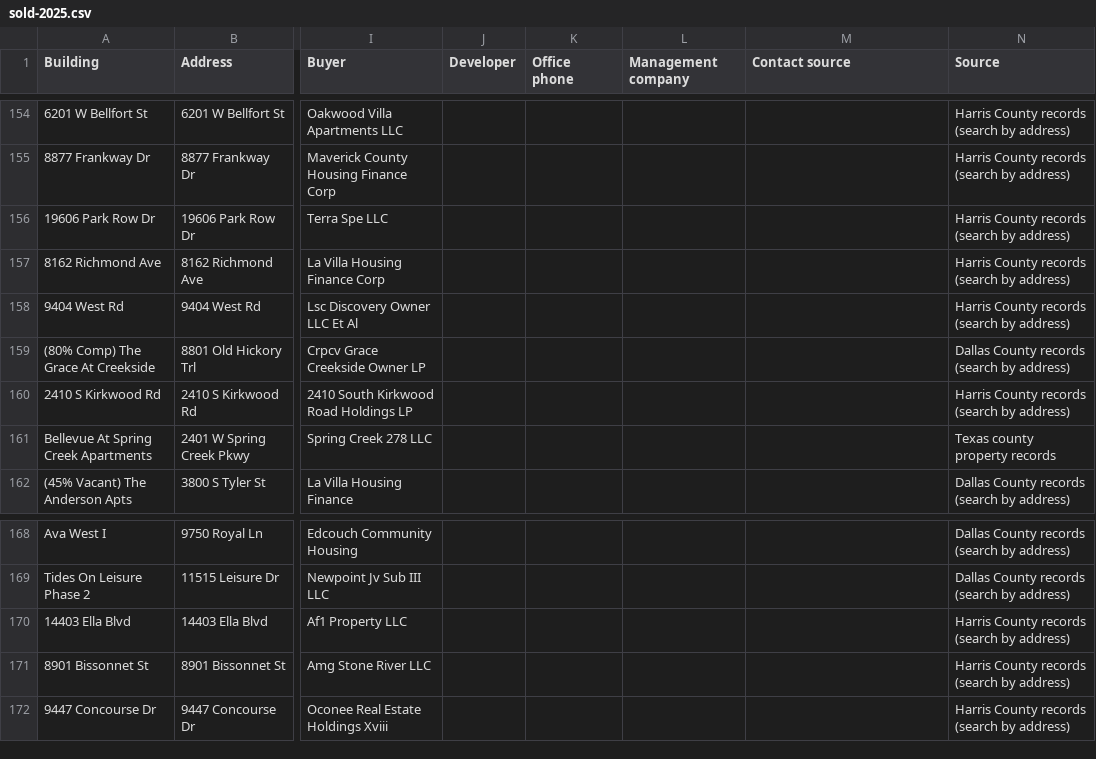
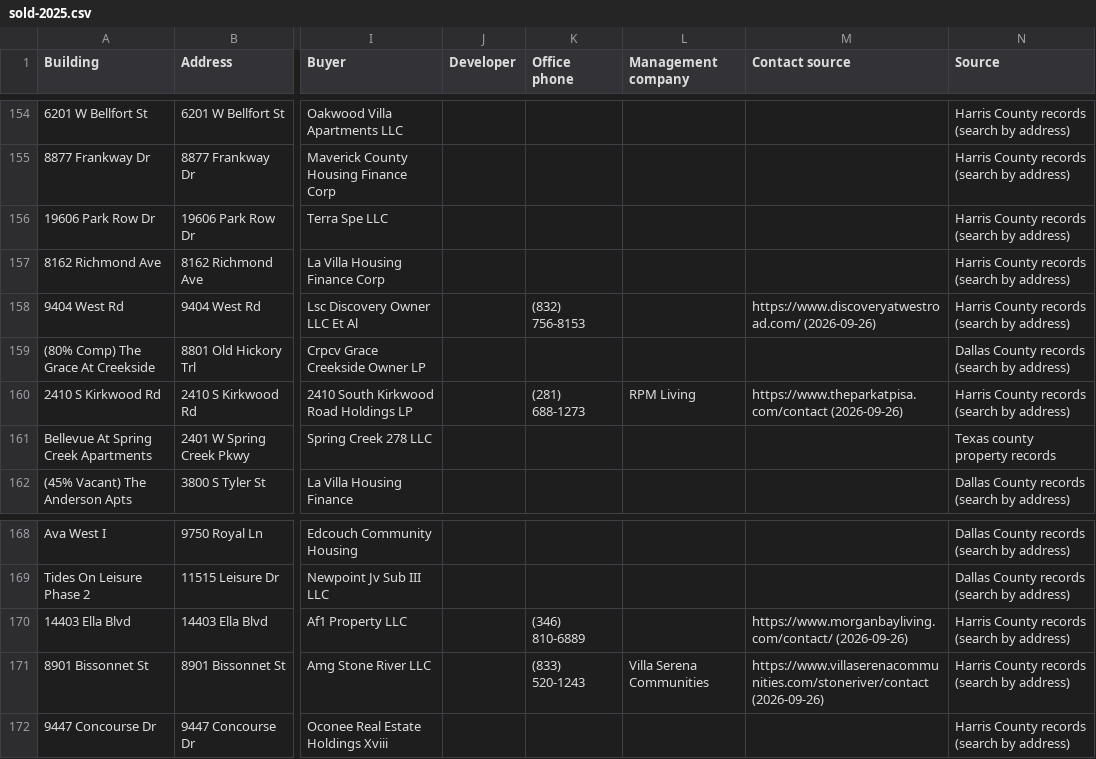
Before and after one commit to Pu11en/realpage, a CSV file: site/leads/sold-2025.csv, drawn as a sheet; only a part is shown, gaps mark what is left out; the diff names each change by its address in the sheet, - before the commit and + after, or states it on an @@ line.

```diff
--- a/site/leads/sold-2025.csv
+++ b/site/leads/sold-2025.csv
-K158 (Office phone): (empty)
+K158 (Office phone): (832) 756-8153
-M158 (Contact source): (empty)
+M158 (Contact source): https://www.discoveryatwestroad.com/ (2026-09-26)
-K160 (Office phone): (empty)
+K160 (Office phone): (281) 688-1273
-L160 (Management company): (empty)
+L160 (Management company): RPM Living
-M160 (Contact source): (empty)
+M160 (Contact source): https://www.theparkatpisa.com/contact (2026-09-26)
-K170 (Office phone): (empty)
+K170 (Office phone): (346) 810-6889
-M170 (Contact source): (empty)
+M170 (Contact source): https://www.morganbayliving.com/contact/ (2026-09-26)
-K171 (Office phone): (empty)
+K171 (Office phone): (833) 520-1243
-L171 (Management company): (empty)
+L171 (Management company): Villa Serena Communities
-M171 (Contact source): (empty)
+M171 (Contact source): https://www.villaserenacommunities.com/stoneriver/contact (2026-09-26)
```
Also changed, not shown: propertystack/data/tx/contacts-found.csv, site/leads/tx.csv, 15 other files.
